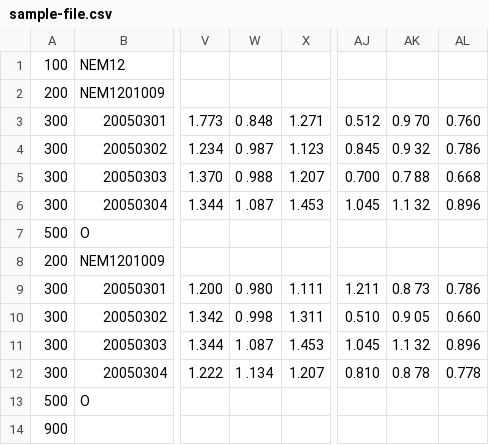
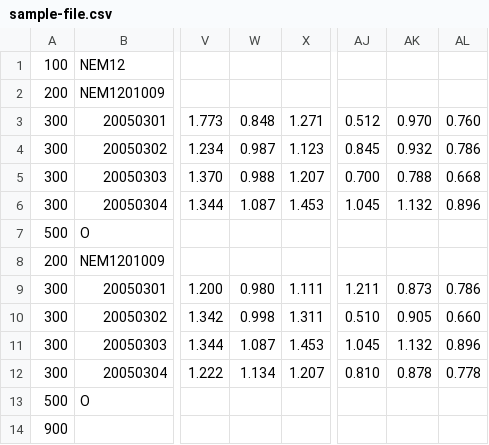
Before and after one commit to robertos95/meter-data-importer, a CSV file: src/meter-readings/sample-file.csv, drawn as a sheet; only a part is shown, gaps mark what is left out; the diff names each change by its address in the sheet, - before the commit and + after, or states it on an @@ line.

Commit message:
feat: fix sample csv containing space

```diff
--- a/src/meter-readings/sample-file.csv
+++ b/src/meter-readings/sample-file.csv
-W3: 0 .848
+W3: 0.848
-AK3: 0.9 70
+AK3: 0.970
-W4: 0 .987
+W4: 0.987
-AK4: 0.9 32
+AK4: 0.932
-W5: 0 .988
+W5: 0.988
-AK5: 0.7 88
+AK5: 0.788
-W6: 1 .087
+W6: 1.087
-AK6: 1.1 32
+AK6: 1.132
-W9: 0 .980
+W9: 0.980
-AK9: 0.8 73
+AK9: 0.873
-W10: 0 .998
+W10: 0.998
-AK10: 0.9 05
+AK10: 0.905
-W11: 1 .087
+W11: 1.087
-AK11: 1.1 32
+AK11: 1.132
-W12: 1 .134
+W12: 1.134
-AK12: 0.8 78
+AK12: 0.878
```
